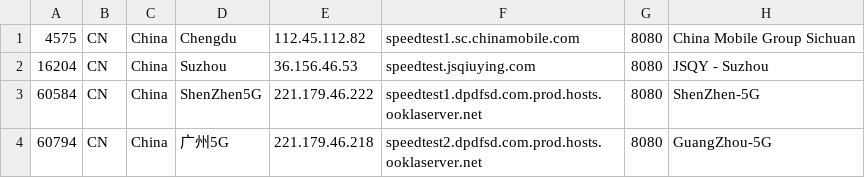
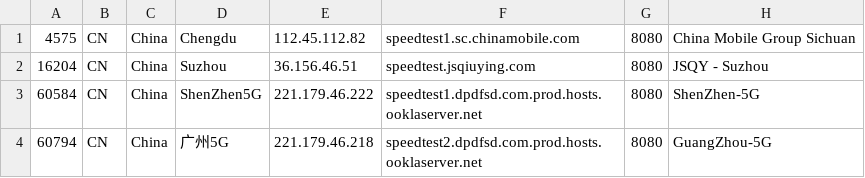
Before and after one commit to spiritLHLS/speedtest.net-CN-ID, a CSV file: CN_Mobile.csv, drawn as a sheet.

```diff
--- a/CN_Mobile.csv
+++ b/CN_Mobile.csv
@@ -1,3 +1,3 @@
 4575,CN,China,Chengdu,112.45.112.82,speedtest1.sc.chinamobile.com,8080,China Mobile Group Sichuan
-16204,CN,China,Suzhou,36.156.46.53,speedtest.jsqiuying.com,8080,JSQY - Suzhou
+16204,CN,China,Suzhou,36.156.46.51,speedtest.jsqiuying.com,8080,JSQY - Suzhou
 60584,CN,China,ShenZhen5G,221.179.46.222,speedtest1.dpdfsd.com.prod.hosts.ooklaserver.net,8080,ShenZhen-5G
```
Also changed, not shown: HK.csv, ls_sg_hk_jp.csv, 3 other files.
